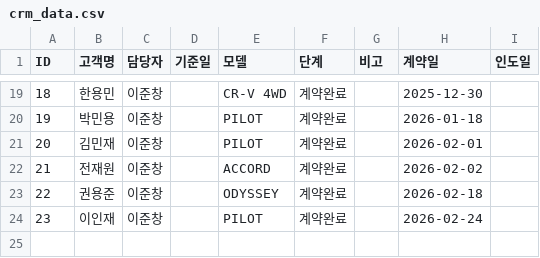
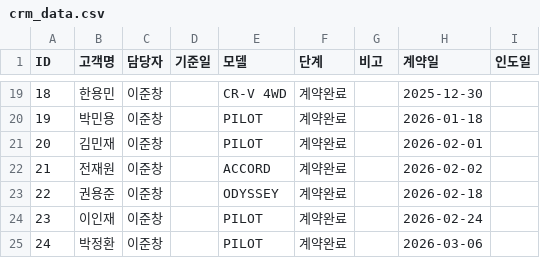
Before and after one commit to tmxpq1234-cmd/honda-crm, a CSV file: crm_data.csv, drawn as a sheet; only a part is shown, gaps mark what is left out; the diff names each change by its address in the sheet, - before the commit and + after, or states it on an @@ line.

Commit message:
Update 2026-04-04 08:34:07.670097

```diff
--- a/crm_data.csv
+++ b/crm_data.csv
+row 25: 24 | 박정환 | 이준창 |  | PILOT | 계약완료 |  | 2026-03-06
```
